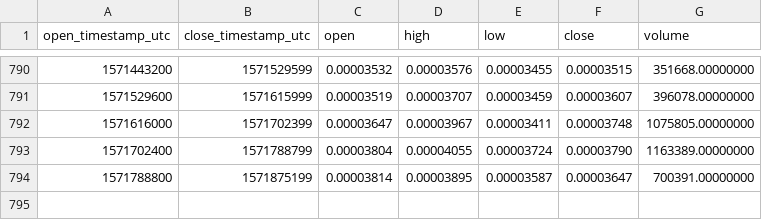
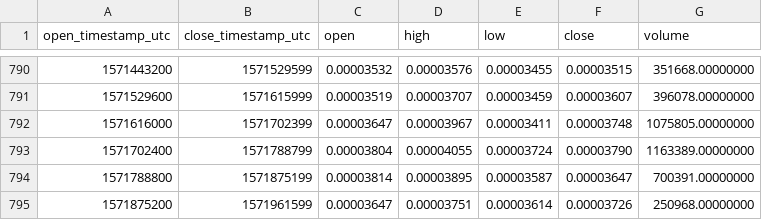
Before and after one commit to cryptobigbro/binance-DNTETH, a CSV file: binance-DNTETH-1d.csv, drawn as a sheet; only a part is shown, gaps mark what is left out; the diff names each change by its address in the sheet, - before the commit and + after, or states it on an @@ line.

Commit message:
Update OHLCV data.

```diff
--- a/binance-DNTETH-1d.csv
+++ b/binance-DNTETH-1d.csv
+row 795: 1571875200 | 1571961599 | 0.00003647 | 0.00003751 | 0.00003614 | 0.00003726 | 250968.00000000
```
Also changed, not shown: 1 other file.
